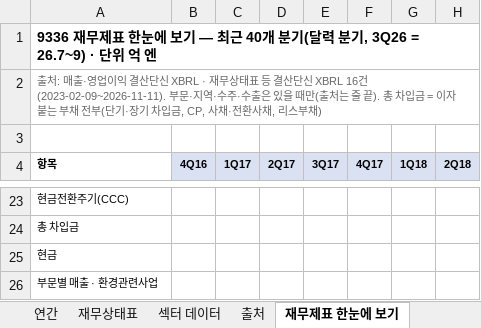
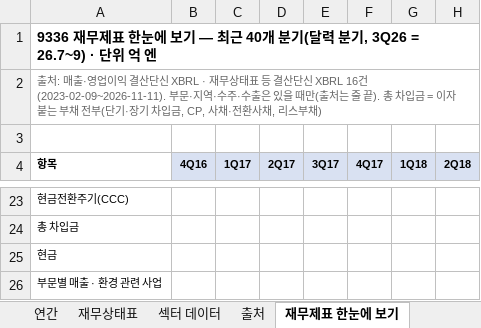
Before and after one commit to minwook1011/earnings-screener, an Excel workbook: docs/data/jp/xlsx/9336.xlsx, sheet 재무제표 한눈에 보기, drawn as a sheet; only a part is shown, gaps mark what is left out; values as stored, in another font and other column widths than the file's, no borders; charts and pictures not drawn; the diff names each change by its address in the sheet, - before the commit and + after, or states it on an @@ line.

```diff
--- a/docs/data/jp/xlsx/9336.xlsx (sheet 재무제표 한눈에 보기)
+++ b/docs/data/jp/xlsx/9336.xlsx (sheet 재무제표 한눈에 보기)
-A26 (항목): 부문별 매출 · 환경관련사업
+A26 (항목): 부문별 매출 · 환경 관련 사업
```
Also changed, not shown: sheet 연간, sheet 재무상태표, 2 other files.
